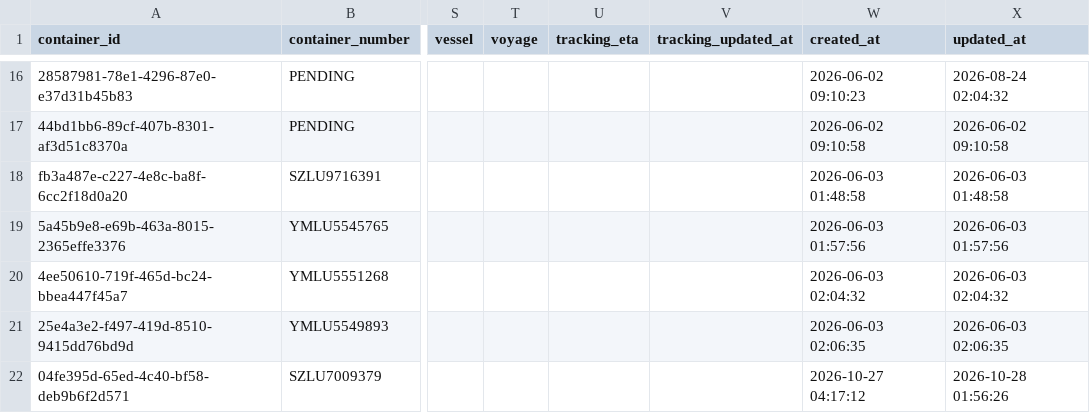
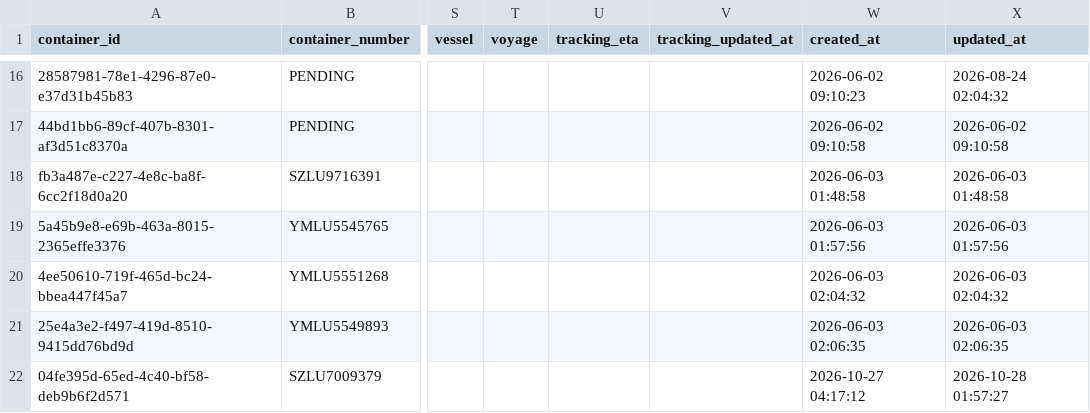
Before and after one commit to Pdvgpc/Container-Tracker-GPC, a CSV file: data/containers.csv, drawn as a sheet; only a part is shown, gaps mark what is left out; the diff names each change by its address in the sheet, - before the commit and + after, or states it on an @@ line.

Commit message:
Update details SZLU7009379

```diff
--- a/data/containers.csv
+++ b/data/containers.csv
-X22 (updated_at): 2026-10-28 01:56:26
+X22 (updated_at): 2026-10-28 01:57:27
```
